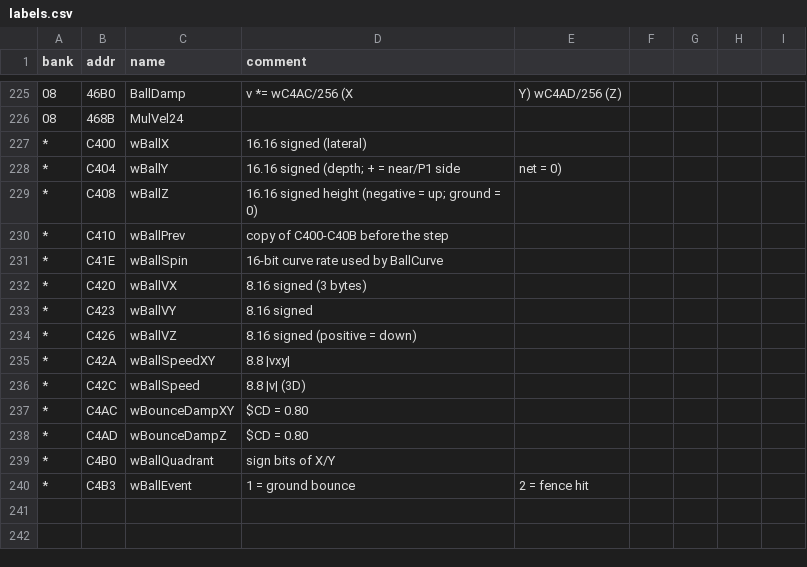
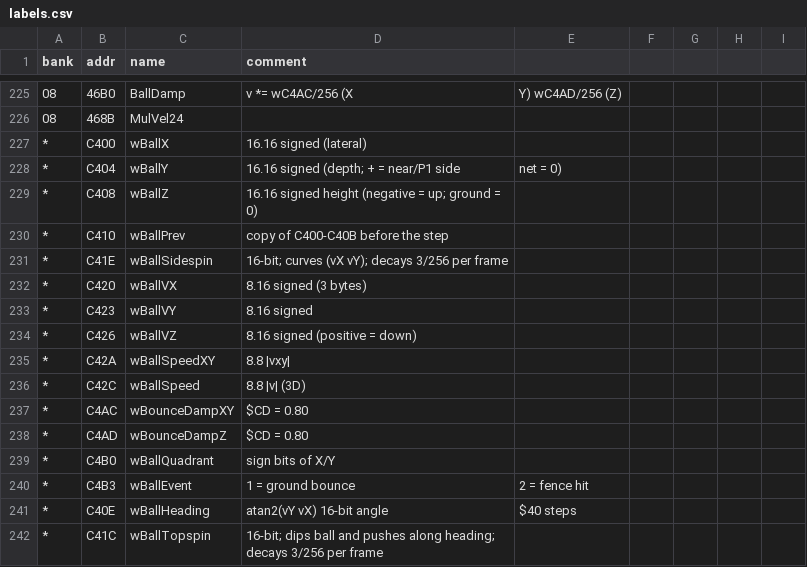
Before and after one commit to akeem000-ship-it/re-skill, a CSV file: projects/mario-tennis-gbc/labels.csv, drawn as a sheet; only a part is shown, gaps mark what is left out.

```diff
--- a/projects/mario-tennis-gbc/labels.csv
+++ b/projects/mario-tennis-gbc/labels.csv
@@ -230,3 +230,3 @@ bank,addr,name,comment
 *,C410,wBallPrev,copy of C400-C40B before the step
-*,C41E,wBallSpin,16-bit curve rate used by BallCurve
+*,C41E,wBallSidespin,16-bit; curves (vX vY); decays 3/256 per frame
 *,C420,wBallVX,8.16 signed (3 bytes)
@@ -240 +240,3 @@ bank,addr,name,comment
 *,C4B3,wBallEvent,1 = ground bounce, 2 = fence hit
+*,C40E,wBallHeading,atan2(vY vX) 16-bit angle, $40 steps
+*,C41C,wBallTopspin,16-bit; dips ball and pushes along heading; decays 3/256 per frame
```
Also changed, not shown: 3 other files.
